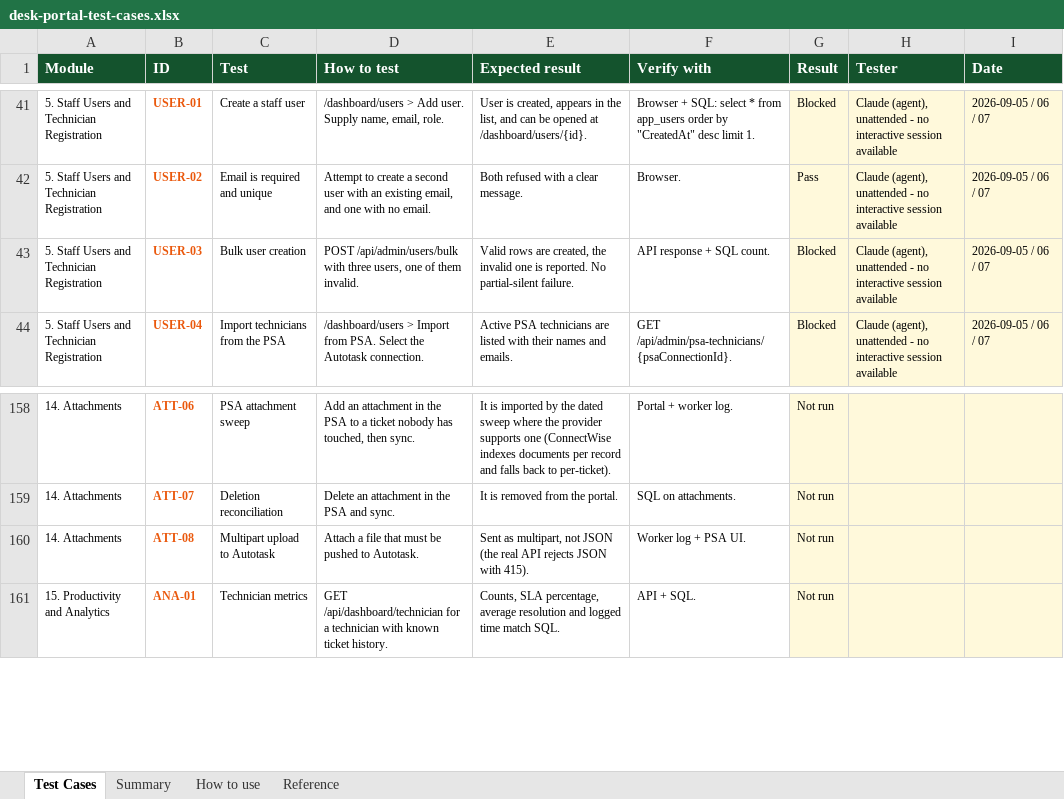
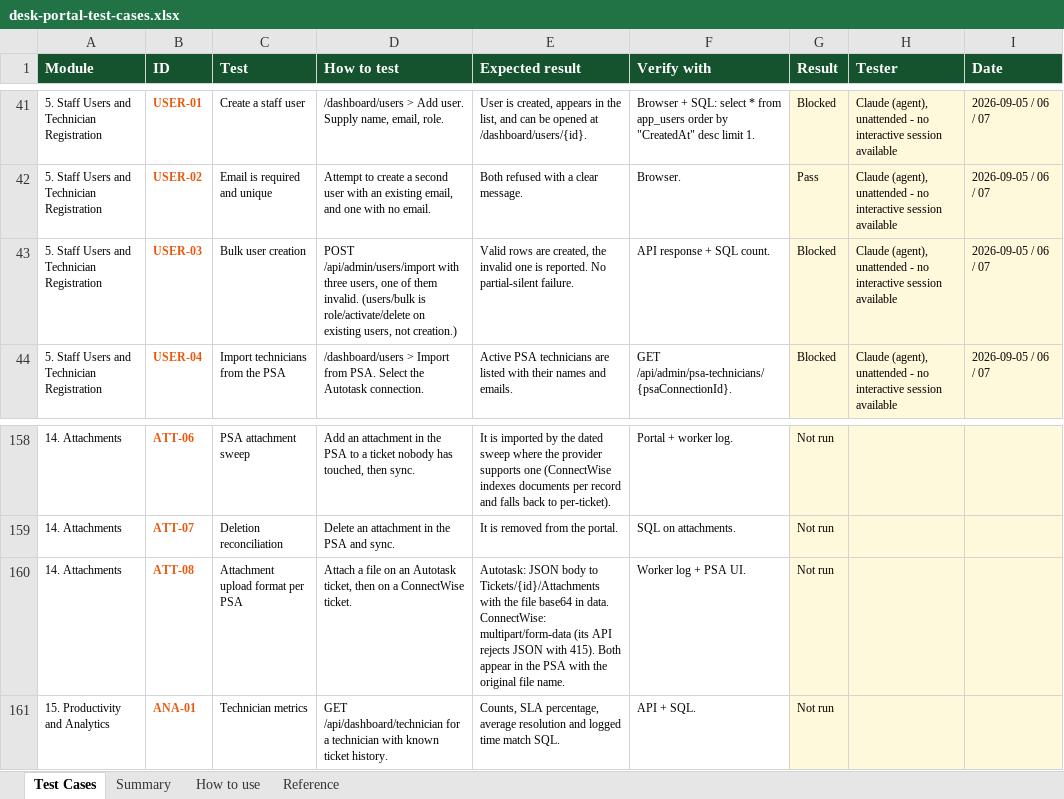
Before and after one commit to TechPioDev/deskportalpsa, an Excel workbook: docs/qa/desk-portal-test-cases.xlsx, sheet Test Cases, drawn as a sheet; only a part is shown, gaps mark what is left out; values as stored, in another font and other column widths than the file's, no borders; conditional formats not drawn; the diff names each change by its address in the sheet, - before the commit and + after, or states it on an @@ line.

```diff
--- a/docs/qa/desk-portal-test-cases.xlsx (sheet Test Cases)
+++ b/docs/qa/desk-portal-test-cases.xlsx (sheet Test Cases)
-D43 (How to test): POST /api/admin/users/bulk with three users, one of them invalid.
+D43 (How to test): POST /api/admin/users/import with three users, one of them invalid. (users/bulk is role/activate/delete on existing users, not creation.)
-C160 (Test): Multipart upload to Autotask
+C160 (Test): Attachment upload format per PSA
-D160 (How to test): …a file that must be pushed to Autotask.
+D160 (How to test): …a file on an Autotask ticket, then on a ConnectWise ticket.
-E160 (Expected result): Sent as multipart, not JSON (the real API rejects JSON with 415).
+E160 (Expected result): Autotask: JSON body to Tickets/{id}/Attachments with the file base64 in data. ConnectWise: multipart/form-data (its API rejects JSON with 415). Both appear in the PSA with the original file name.
```
Also changed, not shown: 6 other files.
